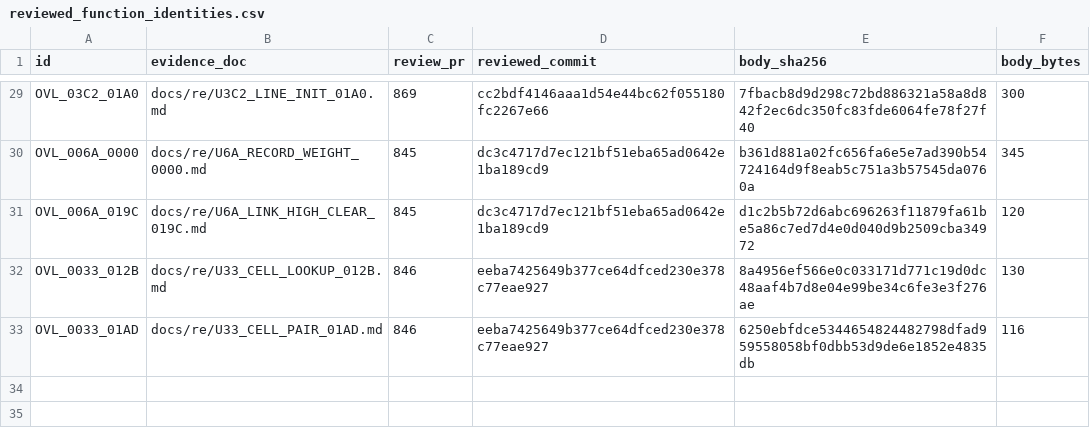
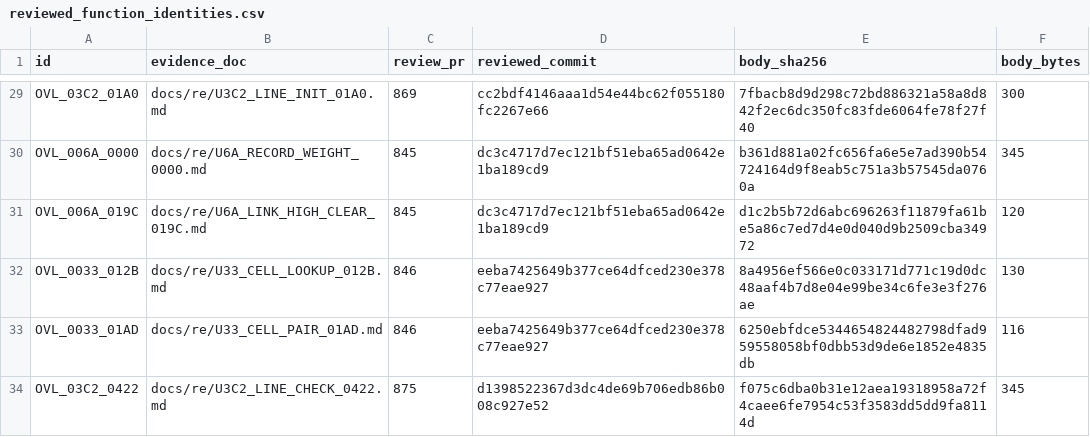
Before and after one commit to huntergdavis/poolrad-decomp, a CSV file: docs/re/reviewed_function_identities.csv, drawn as a sheet; only a part is shown, gaps mark what is left out; the diff names each change by its address in the sheet, - before the commit and + after, or states it on an @@ line.

Commit message:
Accept U3C2 +0422; checkpoint to strict 105 / identities 161
Verifying-lane acceptance for PR #875 (independently re-run: 1,430 cases,
1,425 returns + five exact +04DD limits, coverage 17/17 + 99/99 + 111/111 +
141/141, full 14-word CPU and 1 MiB RAM equality). Identity promotion and
strict credit recorded; classification regenerated; function_queue_audit
validates end-to-end: strict 105 (96 overlay + nine resident), identities
161 (151 + ten), unknown 648, queue_sha256 cb7f325b. Checkpoint, battle card
and refresh note updated.

```diff
--- a/docs/re/reviewed_function_identities.csv
+++ b/docs/re/reviewed_function_identities.csv
+row 34: OVL_03C2_0422 | docs/re/U3C2_LINE_CHECK_0422.md | 875 | d1398522367d3dc4de69b706edb86b008c927e52 | f075c6dba0b31e12aea19318958a72f4caee6fe7954c53f3583dd5dd9fa8114d | 345
```
Also changed, not shown: docs/re/overlay_classification.csv, docs/re/strict_full_c_addresses.csv, 4 other files.
